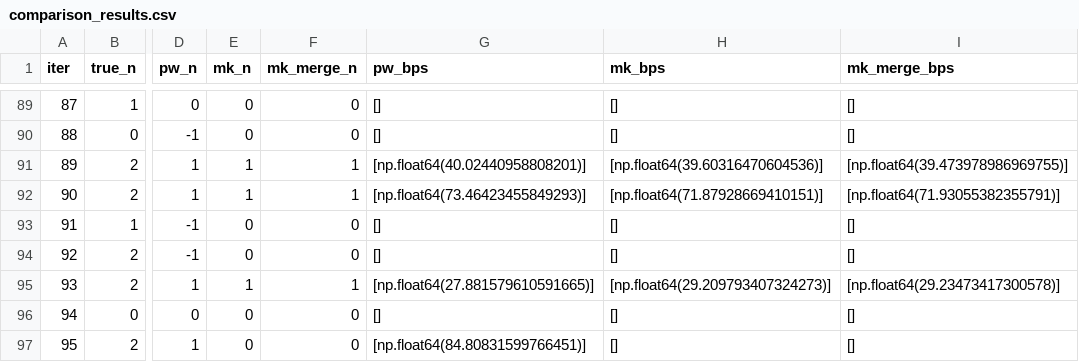
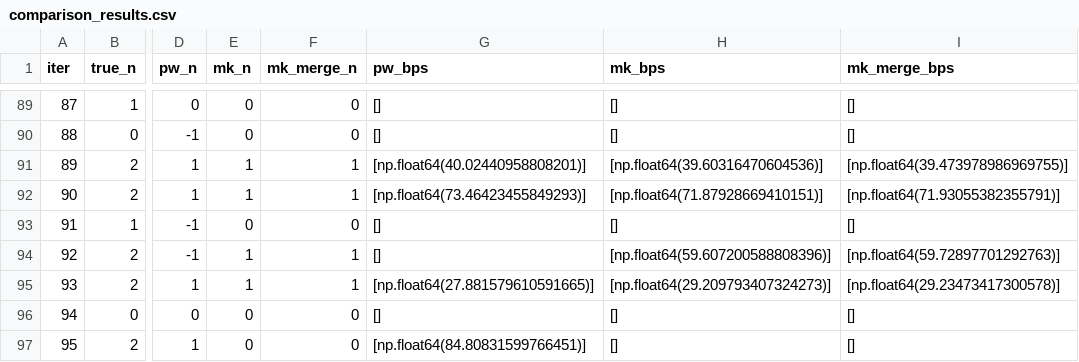
Before and after one commit to LukeAFullard/MannKS_dev, a CSV file: validation/52_Low_SNR_Breakpoint/comparison_results.csv, drawn as a sheet; only a part is shown, gaps mark what is left out; the diff covers the shown part only; the diff names each change by its address in the sheet, - before the commit and + after, or states it on an @@ line.

```diff
--- a/validation/52_Low_SNR_Breakpoint/comparison_results.csv
+++ b/validation/52_Low_SNR_Breakpoint/comparison_results.csv
-E94 (mk_n): 0
+E94 (mk_n): 1
-F94 (mk_merge_n): 0
+F94 (mk_merge_n): 1
-H94 (mk_bps): []
+H94 (mk_bps): [np.float64(59.607200588808396)]
-I94 (mk_merge_bps): []
+I94 (mk_merge_bps): [np.float64(59.72897701292763)]
```
Also changed, not shown: 128 edited cells elsewhere in this file, 3 other files.
